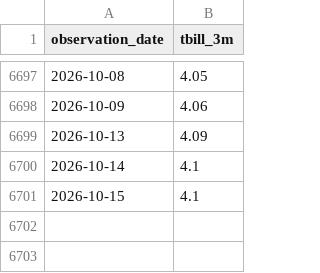
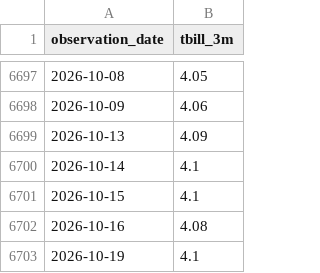
Before and after one commit to ChristopheAbelem/circle-valuation, a CSV file: data/tbill_3m.csv, drawn as a sheet; only a part is shown, gaps mark what is left out; the diff names each change by its address in the sheet, - before the commit and + after, or states it on an @@ line.

```diff
--- a/data/tbill_3m.csv
+++ b/data/tbill_3m.csv
+row 6702: 2026-10-16 | 4.08
+row 6703: 2026-10-19 | 4.1
```
Also changed, not shown: data/crcl_prices.csv, data/usdc_supply.csv, 1 other file.
